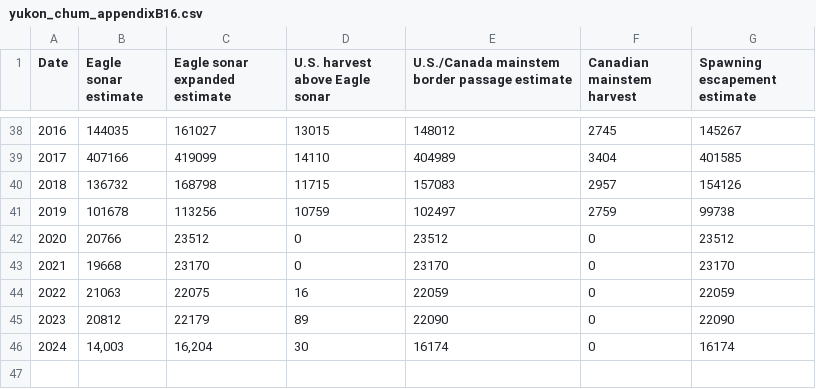
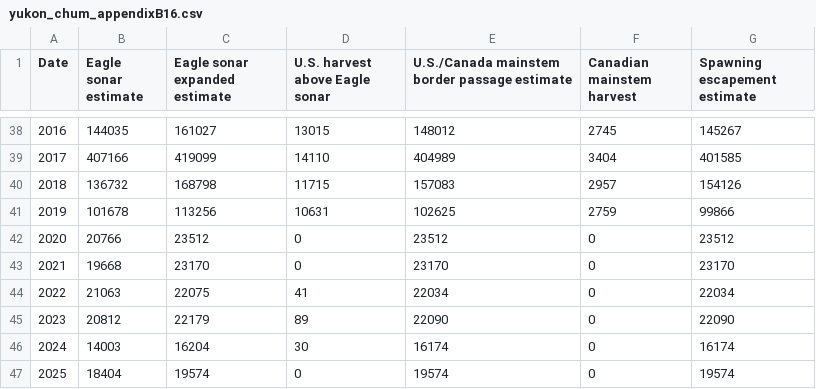
Before and after one commit to salmonwatersheds/state-of-salmon, a CSV file: data/yukon_chum_appendixB16.csv, drawn as a sheet; only a part is shown, gaps mark what is left out; the diff names each change by its address in the sheet, - before the commit and + after, or states it on an @@ line.

Commit message:
Updated data files

```diff
--- a/data/yukon_chum_appendixB16.csv
+++ b/data/yukon_chum_appendixB16.csv
-D41 (U.S. harvest above Eagle sonar): 10759
+D41 (U.S. harvest above Eagle sonar): 10631
-E41: 102497
+E41: 102625
-G41 (Spawning escapement estimate): 99738
+G41 (Spawning escapement estimate): 99866
-D44 (U.S. harvest above Eagle sonar): 16
+D44 (U.S. harvest above Eagle sonar): 41
-E44: 22059
+E44: 22034
-G44 (Spawning escapement estimate): 22059
+G44 (Spawning escapement estimate): 22034
-B46 (Eagle sonar estimate): 14,003
+B46 (Eagle sonar estimate): 14003
-C46 (Eagle sonar expanded estimate): 16,204
+C46 (Eagle sonar expanded estimate): 16204
+row 47: 2025 | 18404 | 19574 | 0 | 19574 | 0 | 19574
```
Also changed, not shown: data/2025_WVI_Esc_Bulletin_7_Oct_24.csv, data/yukon_chinook_appendixB11.csv, 3 other files.
